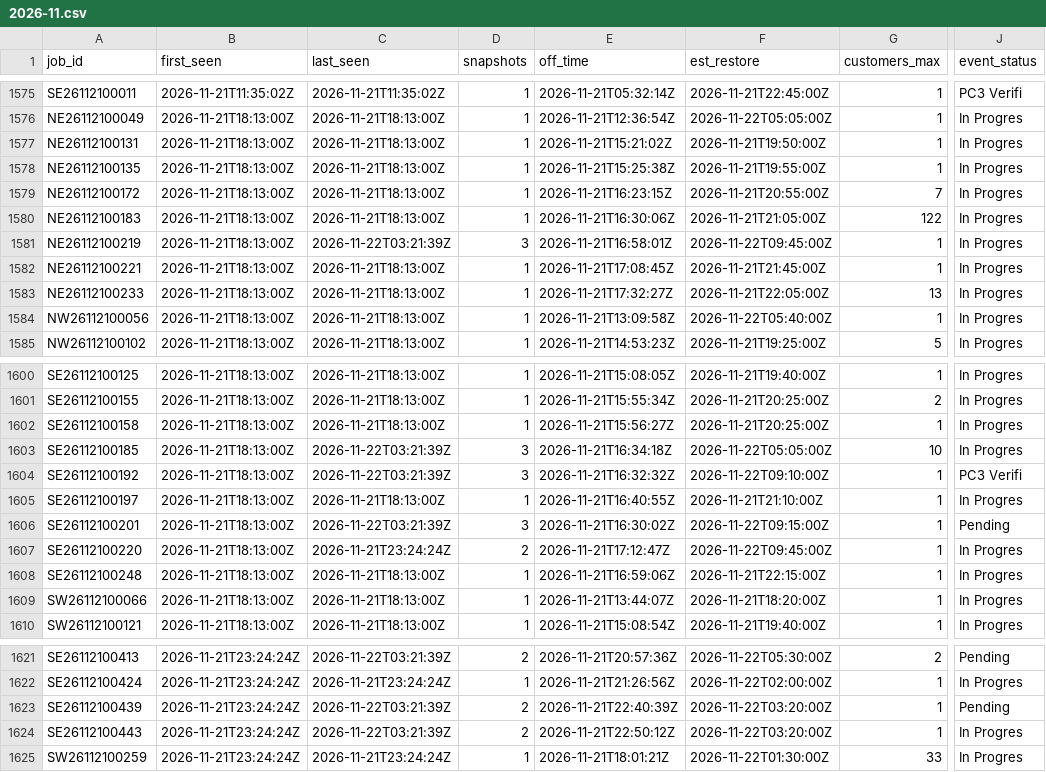
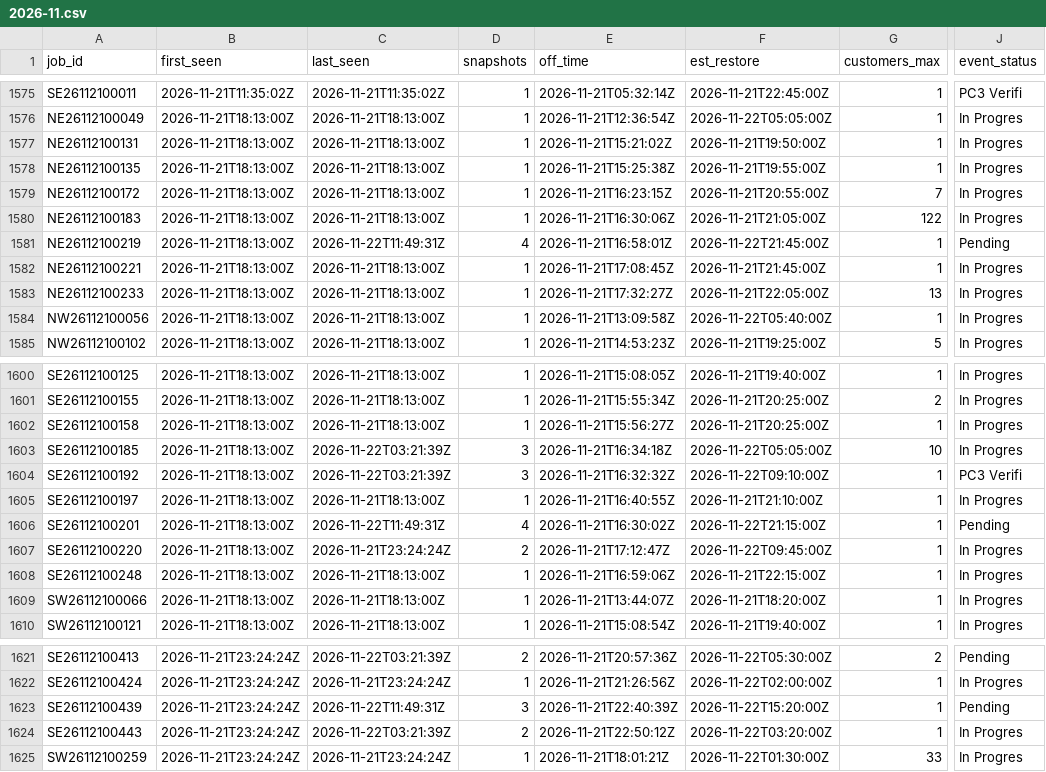
Before and after one commit to wadamcI/dte-outages, a CSV file: dte/history/2026-11.csv, drawn as a sheet; only a part is shown, gaps mark what is left out; the diff names each change by its address in the sheet, - before the commit and + after, or states it on an @@ line.

```diff
--- a/dte/history/2026-11.csv
+++ b/dte/history/2026-11.csv
-C1581 (last_seen): 2026-11-22T03:21:39Z
+C1581 (last_seen): 2026-11-22T11:49:31Z
-D1581 (snapshots): 3
+D1581 (snapshots): 4
-F1581 (est_restore): 2026-11-22T09:45:00Z
+F1581 (est_restore): 2026-11-22T21:45:00Z
-J1581 (event_status): In Progres
+J1581 (event_status): Pending
-C1606 (last_seen): 2026-11-22T03:21:39Z
+C1606 (last_seen): 2026-11-22T11:49:31Z
-D1606 (snapshots): 3
+D1606 (snapshots): 4
-F1606 (est_restore): 2026-11-22T09:15:00Z
+F1606 (est_restore): 2026-11-22T21:15:00Z
-C1623 (last_seen): 2026-11-22T03:21:39Z
+C1623 (last_seen): 2026-11-22T11:49:31Z
-D1623 (snapshots): 2
+D1623 (snapshots): 3
-F1623 (est_restore): 2026-11-22T03:20:00Z
+F1623 (est_restore): 2026-11-22T15:20:00Z
```
Also changed, not shown: 1 other file.
